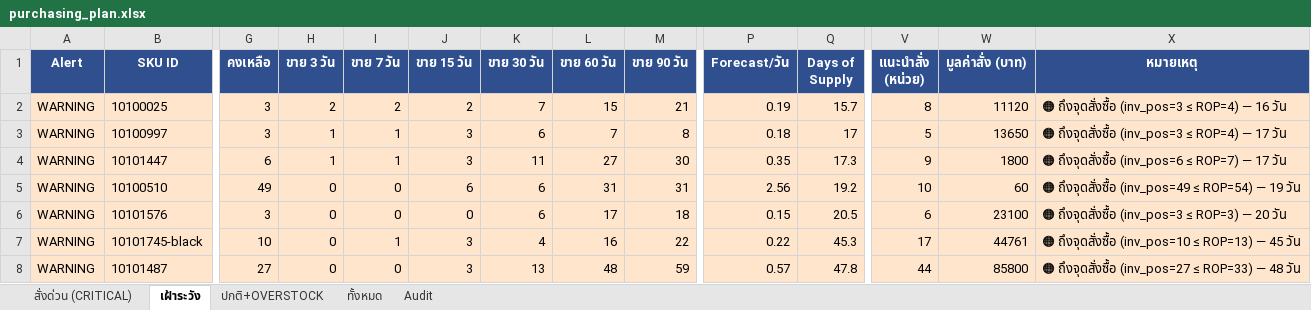
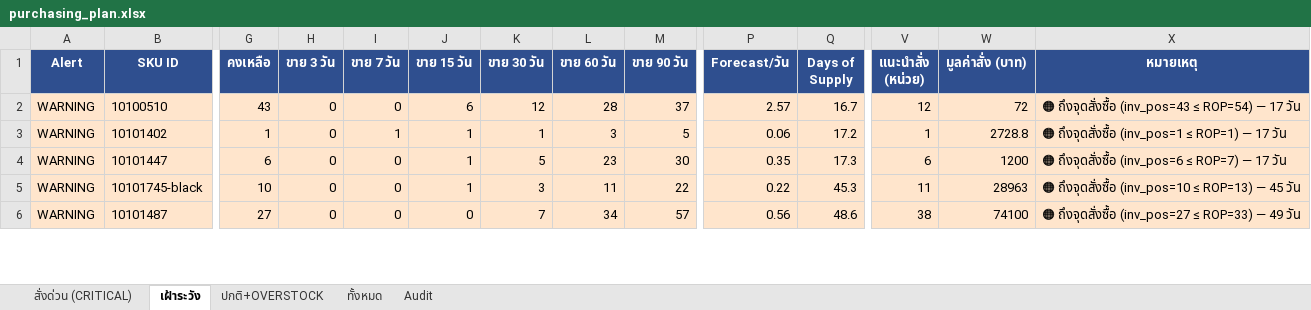
Before and after one commit to aimanproductdevelopment-design/purchase-planning, an Excel workbook: output/purchasing_plan.xlsx, sheet เฝ้าระวัง, drawn as a sheet; only a part is shown, gaps mark what is left out; values as stored, in another font and other column widths than the file's, no borders; removed rows and columns are numbered as before the commit, all else as after; rows hold the shown columns only; the diff covers the shown part only; the diff names each change by its address in the sheet, - before the commit and + after, or states it on an @@ line.

```diff
--- a/output/purchasing_plan.xlsx (sheet เฝ้าระวัง)
+++ b/output/purchasing_plan.xlsx (sheet เฝ้าระวัง)
-row 2: WARNING | 10100025 | 3 | 2 | 2 | 2 | 7 | 15 | 21 | 0.19 | 15.7 | 8 | 11120 | 🟠 ถึงจุดสั่งซื้อ (inv_pos=3 ≤ ROP=4) — 16 วัน
-row 3: WARNING | 10100997 | 3 | 1 | 1 | 3 | 6 | 7 | 8 | 0.18 | 17 | 5 | 13650 | 🟠 ถึงจุดสั่งซื้อ (inv_pos=3 ≤ ROP=4) — 17 วัน
+row 2: WARNING | 10100510 | 43 | 0 | 0 | 6 | 12 | 28 | 37 | 2.57 | 16.7 | 12 | 72 | 🟠 ถึงจุดสั่งซื้อ (inv_pos=43 ≤ ROP=54) — 17 วัน
+row 3: WARNING | 10101402 | 1 | 0 | 1 | 1 | 1 | 3 | 5 | 0.06 | 17.2 | 1 | 2728.8 | 🟠 ถึงจุดสั่งซื้อ (inv_pos=1 ≤ ROP=1) — 17 วัน
-H4 (ขาย 3 วัน): 1
+H4 (ขาย 3 วัน): 0
-I4 (ขาย 7 วัน): 1
+I4 (ขาย 7 วัน): 0
-J4 (ขาย 15 วัน): 3
+J4 (ขาย 15 วัน): 1
-K4 (ขาย 30 วัน): 11
+K4 (ขาย 30 วัน): 5
-L4 (ขาย 60 วัน): 27
+L4 (ขาย 60 วัน): 23
-V4 (แนะนำสั่ง (หน่วย)): 9
+V4 (แนะนำสั่ง (หน่วย)): 6
-W4 (มูลค่าสั่ง (บาท)): 1800
+W4 (มูลค่าสั่ง (บาท)): 1200
-row 5: WARNING | 10100510 | 49 | 0 | 0 | 6 | 6 | 31 | 31 | 2.56 | 19.2 | 10 | 60 | 🟠 ถึงจุดสั่งซื้อ (inv_pos=49 ≤ ROP=54) — 19 วัน
-row 6: WARNING | 10101576 | 3 | 0 | 0 | 0 | 6 | 17 | 18 | 0.15 | 20.5 | 6 | 23100 | 🟠 ถึงจุดสั่งซื้อ (inv_pos=3 ≤ ROP=3) — 20 วัน
-I5 (ขาย 7 วัน): 1
+I5 (ขาย 7 วัน): 0
-J5 (ขาย 15 วัน): 3
+J5 (ขาย 15 วัน): 1
-K5 (ขาย 30 วัน): 4
+K5 (ขาย 30 วัน): 3
-L5 (ขาย 60 วัน): 16
+L5 (ขาย 60 วัน): 11
-V5 (แนะนำสั่ง (หน่วย)): 17
+V5 (แนะนำสั่ง (หน่วย)): 11
-W5 (มูลค่าสั่ง (บาท)): 44761
+W5 (มูลค่าสั่ง (บาท)): 28963
-J6 (ขาย 15 วัน): 3
+J6 (ขาย 15 วัน): 0
-K6 (ขาย 30 วัน): 13
+K6 (ขาย 30 วัน): 7
-L6 (ขาย 60 วัน): 48
+L6 (ขาย 60 วัน): 34
-M6 (ขาย 90 วัน): 59
+M6 (ขาย 90 วัน): 57
-P6 (Forecast/วัน): 0.57
+P6 (Forecast/วัน): 0.56
-Q6 (Days of Supply): 47.8
+Q6 (Days of Supply): 48.6
-V6 (แนะนำสั่ง (หน่วย)): 44
+V6 (แนะนำสั่ง (หน่วย)): 38
-W6 (มูลค่าสั่ง (บาท)): 85800
+W6 (มูลค่าสั่ง (บาท)): 74100
-X6 (หมายเหตุ): …ROP=33) — 48 วัน
+X6 (หมายเหตุ): …ROP=33) — 49 วัน
```
Also changed, not shown: 1 added row, 1 removed row and 25 edited cells elsewhere in this sheet, sheet Audit, sheet ทั้งหมด, sheet ปกติ+OVERSTOCK, sheet สั่งด่วน (CRITICAL).
